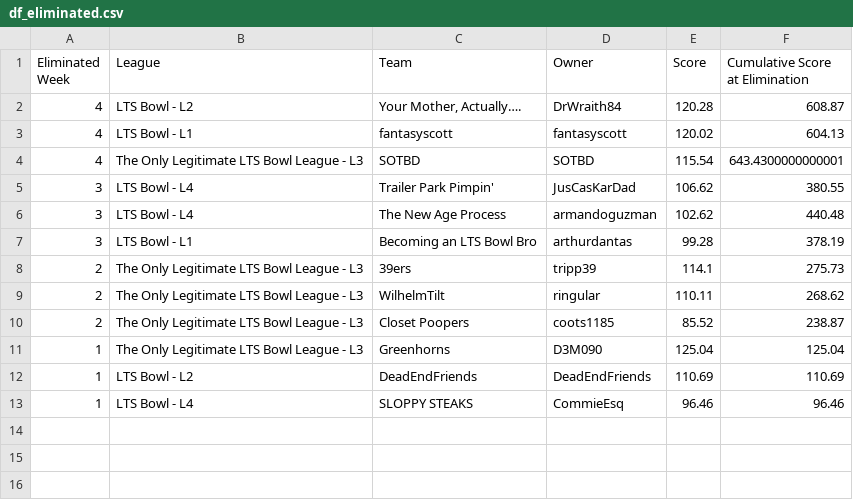
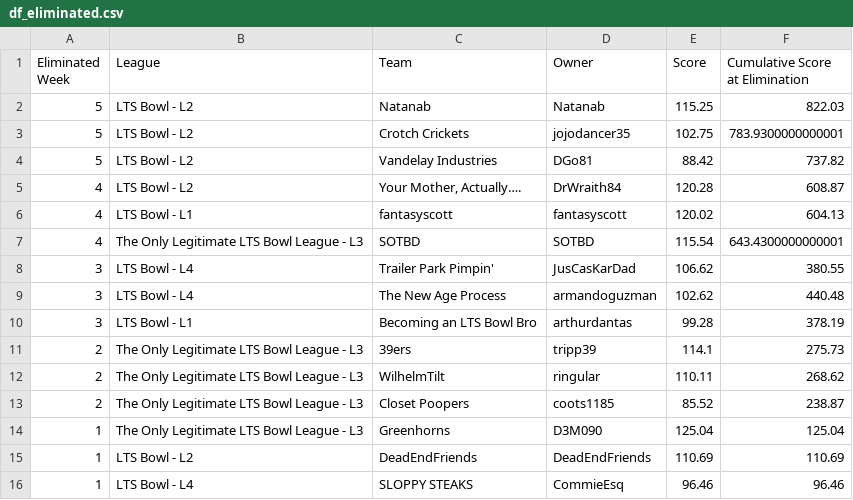
Before and after one commit to matthewdwood82/LTS-Bowl-2026, a CSV file: dat/df_eliminated.csv, drawn as a sheet; the diff names each change by its address in the sheet, - before the commit and + after, or states it on an @@ line.

```diff
--- a/dat/df_eliminated.csv
+++ b/dat/df_eliminated.csv
+row 2: 5 | LTS Bowl - L2 | Natanab | Natanab | 115.25 | 822.03
+row 3: 5 | LTS Bowl - L2 | Crotch Crickets | jojodancer35 | 102.75 | 783.9300000000001
+row 4: 5 | LTS Bowl - L2 | Vandelay Industries | DGo81 | 88.42 | 737.82
```
Also changed, not shown: dat/df_survived.csv, dat/df_total_points.csv, 3 other files.
